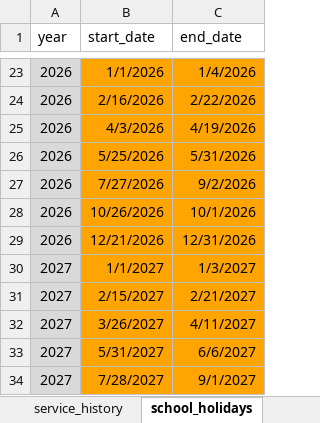
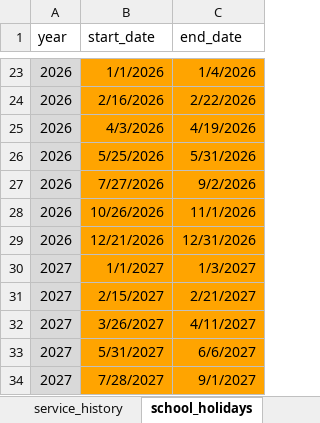
Before and after one commit to RichardPilbery/DAA_DES, an Excel workbook: scenarios/24 hour CC running.xlsx, sheet school_holidays, drawn as a sheet; only a part is shown, gaps mark what is left out; values as stored, in another font and other column widths than the file's, no borders; table styles not drawn; the diff names each change by its address in the sheet, - before the commit and + after, or states it on an @@ line.

Commit message:
Fix incorrect school holiday end date

```diff
--- a/scenarios/24 hour CC running.xlsx (sheet school_holidays)
+++ b/scenarios/24 hour CC running.xlsx (sheet school_holidays)
-C28 (end_date): 10/1/2026
+C28 (end_date): 11/1/2026
```
Also changed, not shown: scenarios/24 hour running.xlsx, scenarios/Extended CC Coverage.xlsx, 5 other files.
